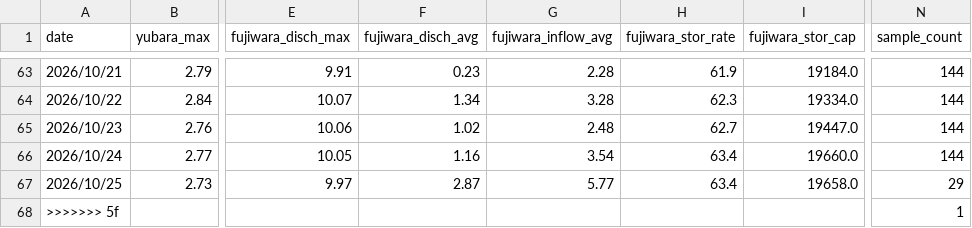
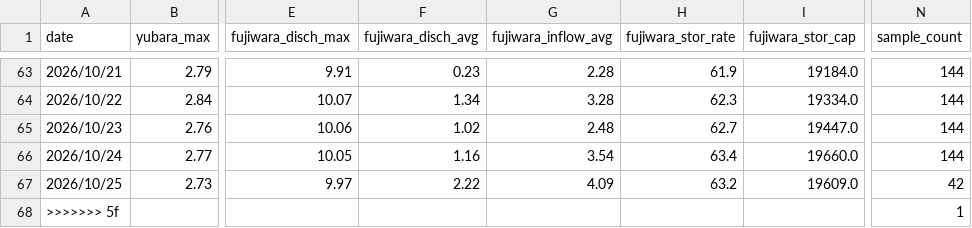
Before and after one commit to tetsucanyons-cell/tone-river-water, a CSV file: data/history/daily_2026.csv, drawn as a sheet; only a part is shown, gaps mark what is left out; the diff names each change by its address in the sheet, - before the commit and + after, or states it on an @@ line.

```diff
--- a/data/history/daily_2026.csv
+++ b/data/history/daily_2026.csv
-F67 (fujiwara_disch_avg): 2.87
+F67 (fujiwara_disch_avg): 2.22
-G67 (fujiwara_inflow_avg): 5.77
+G67 (fujiwara_inflow_avg): 4.09
-H67 (fujiwara_stor_rate): 63.4
+H67 (fujiwara_stor_rate): 63.2
-I67 (fujiwara_stor_cap): 19658.0
+I67 (fujiwara_stor_cap): 19609.0
-N67 (sample_count): 29
+N67 (sample_count): 42
```
Also changed, not shown: data/history/2026-10.csv, public/data/history/2026-10.csv, 5 other files.
